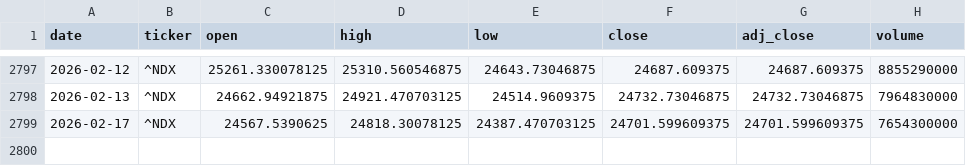
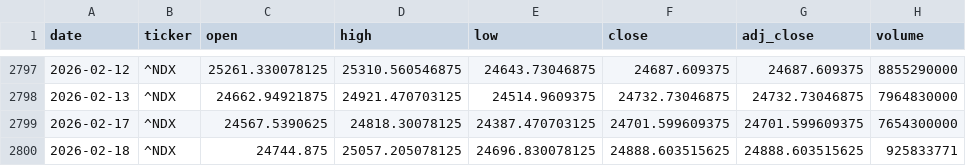
Before and after one commit to zid036116-ship-it/-, a CSV file: market_data/Nasdaq100 纳指100___NDX.csv, drawn as a sheet; only a part is shown, gaps mark what is left out.

Commit message:
auto: update market_data 2026-02-18T21:00:11Z

```diff
--- a/market_data/Nasdaq100 纳指100___NDX.csv
+++ b/market_data/Nasdaq100 纳指100___NDX.csv
@@ -2799 +2799,2 @@
 2026-02-17,^NDX,24567.5390625,24818.30078125,24387.470703125,24701.599609375,24701.599609375,7654300000
+2026-02-18,^NDX,24744.875,25057.205078125,24696.830078125,24888.603515625,24888.603515625,925833771
```
Also changed, not shown: docs/market_data/沪深300ETF_华泰柏瑞__510300.SS.csv, market_data/WTI原油__CL_F.csv, 3 other files.
